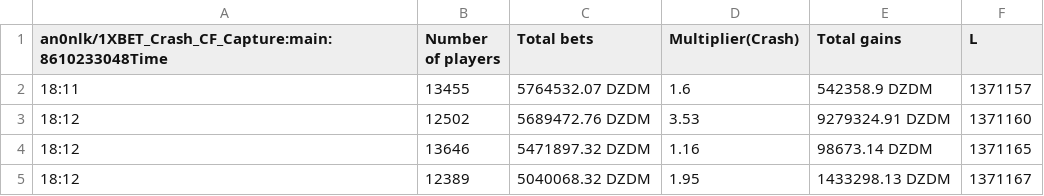
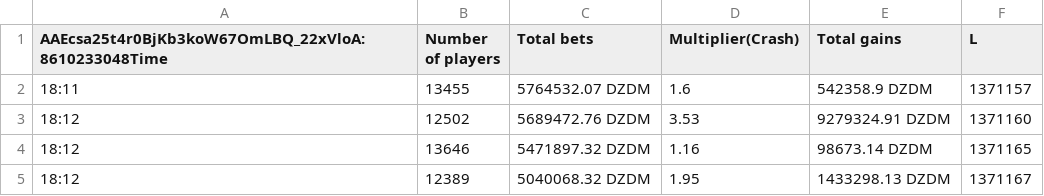
Before and after one commit to m38870856-ship-it/1XBET_Crash_CF_Capture, a CSV file: 1XBetCrash.csv, drawn as a sheet.

Commit message:
Update header in 1XBetCrash.csv

```diff
--- a/1XBetCrash.csv
+++ b/1XBetCrash.csv
@@ -1,2 +1,2 @@
-   an0nlk/1XBET_Crash_CF_Capture:main:8610233048Time,Number of players,Total bets,Multiplier(Crash),Total gains,L
+  AAEcsa25t4r0BjKb3koW67OmLBQ_22xVloA:8610233048Time,Number of players,Total bets,Multiplier(Crash),Total gains,L
 18:11,13455,5764532.07 DZDM,1.6,542358.9 DZDM,1371157
```
